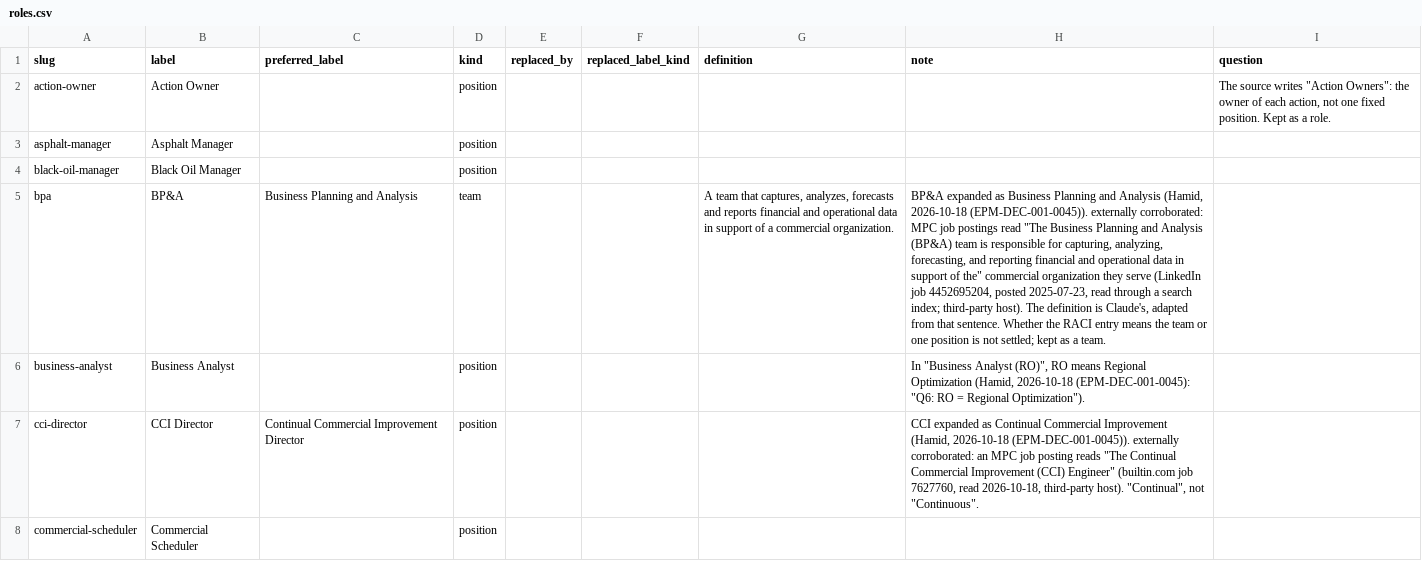
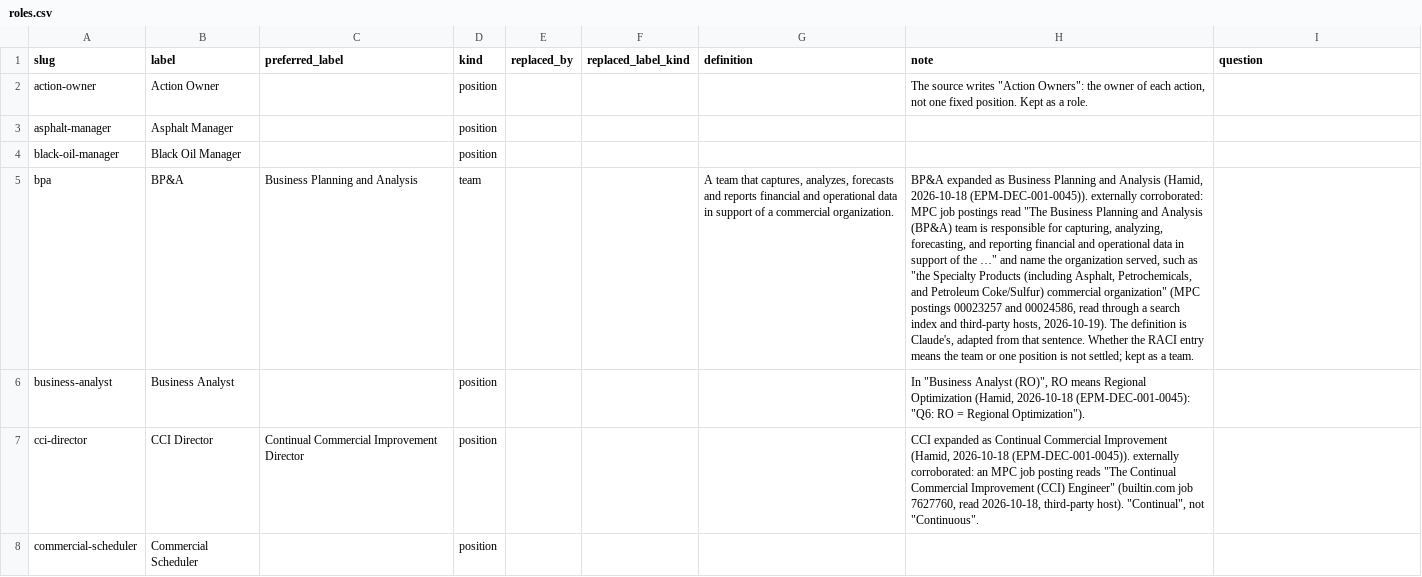
Before and after one commit to aadehamid/enterprise-performance-model, a CSV file: business_architecture/ontology/organization/roles.csv, drawn as a sheet; only a part is shown; the diff covers the shown part only; the diff names each change by its address in the sheet, - before the commit and + after, or states it on an @@ line.

```diff
--- a/business_architecture/ontology/organization/roles.csv
+++ b/business_architecture/ontology/organization/roles.csv
-H2 (note): (empty)
+H2 (note): The source writes "Action Owners": the owner of each action, not one fixed position. Kept as a role.
-I2 (question): The source writes "Action Owners": the owner of each action, not one fixed position. Kept as a role.
+I2 (question): (empty)
-H5 (note): …support of the" commercial organization they serve (LinkedIn job 4452695204, posted 2025-07-23, read through a search index; third-party host). The definition…
+H5 (note): …support of the …" and name the organization served, such as "the Specialty Products (including Asphalt, Petrochemicals, and Petroleum Coke/Sulfur) commercial organization" (MPC postings 00023257 and 00024586, read through a search index and third-party hosts, 2026-10-19). The definition…
```
Also changed, not shown: 6 edited cells elsewhere in this file, 22 other files.
